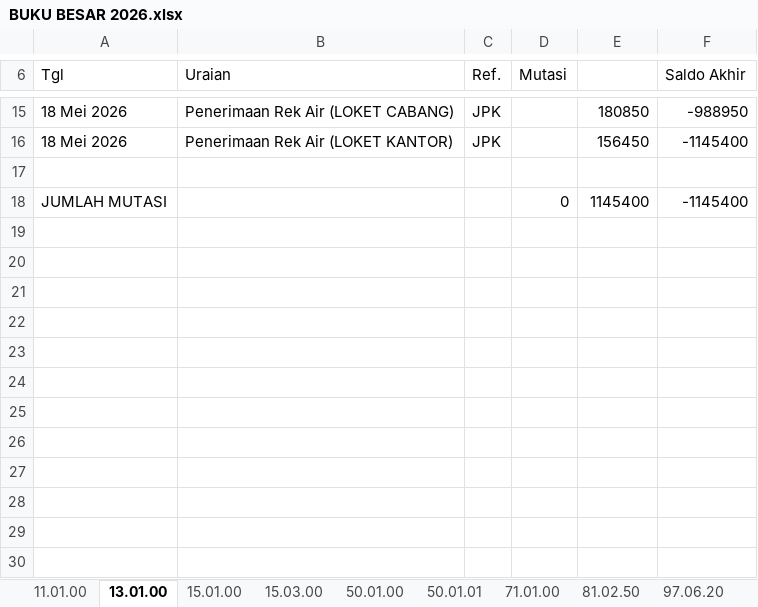
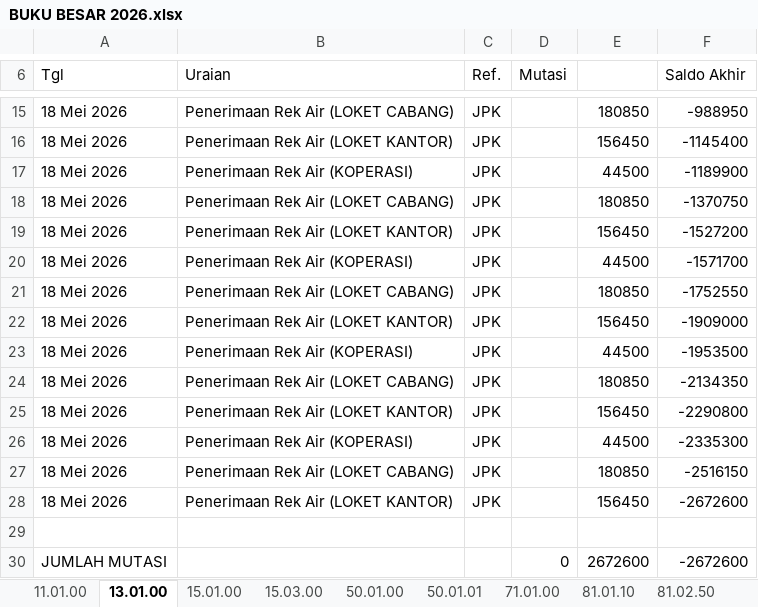
Before and after one commit to athjoes07/financial-app-pdam-seruyan, an Excel workbook: output-app/BUKU BESAR 2026.xlsx, sheet 13.01.00, drawn as a sheet; only a part is shown, gaps mark what is left out; values as stored, in another font and other column widths than the file's, no borders; addresses are those after the commit; the diff names each change by its address in the sheet, - before the commit and + after, or states it on an @@ line.

```diff
--- a/output-app/BUKU BESAR 2026.xlsx (sheet 13.01.00)
+++ b/output-app/BUKU BESAR 2026.xlsx (sheet 13.01.00)
+sheet tab: 81.01.10
+row 17: 18 Mei 2026 | Penerimaan Rek Air (KOPERASI) | JPK |  | 44500 | -1189900
+row 18: 18 Mei 2026 | Penerimaan Rek Air (LOKET CABANG) | JPK |  | 180850 | -1370750
+row 19: 18 Mei 2026 | Penerimaan Rek Air (LOKET KANTOR) | JPK |  | 156450 | -1527200
+row 20: 18 Mei 2026 | Penerimaan Rek Air (KOPERASI) | JPK |  | 44500 | -1571700
+row 21: 18 Mei 2026 | Penerimaan Rek Air (LOKET CABANG) | JPK |  | 180850 | -1752550
+row 22: 18 Mei 2026 | Penerimaan Rek Air (LOKET KANTOR) | JPK |  | 156450 | -1909000
+row 23: 18 Mei 2026 | Penerimaan Rek Air (KOPERASI) | JPK |  | 44500 | -1953500
+row 24: 18 Mei 2026 | Penerimaan Rek Air (LOKET CABANG) | JPK |  | 180850 | -2134350
+row 25: 18 Mei 2026 | Penerimaan Rek Air (LOKET KANTOR) | JPK |  | 156450 | -2290800
+row 26: 18 Mei 2026 | Penerimaan Rek Air (KOPERASI) | JPK |  | 44500 | -2335300
+row 27: 18 Mei 2026 | Penerimaan Rek Air (LOKET CABANG) | JPK |  | 180850 | -2516150
+row 28: 18 Mei 2026 | Penerimaan Rek Air (LOKET KANTOR) | JPK |  | 156450 | -2672600
-E30: 1145400
+E30: 2672600
-F30 (Saldo Akhir): -1145400
+F30 (Saldo Akhir): -2672600
```
Also changed, not shown: sheet 11.01.00, sheet 81.02.50, sheet 50.01.00, sheet 15.01.00, sheet 71.01.00, sheet 97.06.20, 2 more sheets, output-app/Journal 2026.xlsx, output-app/Neraca Lajur 2026.xlsx, 2 other files.
